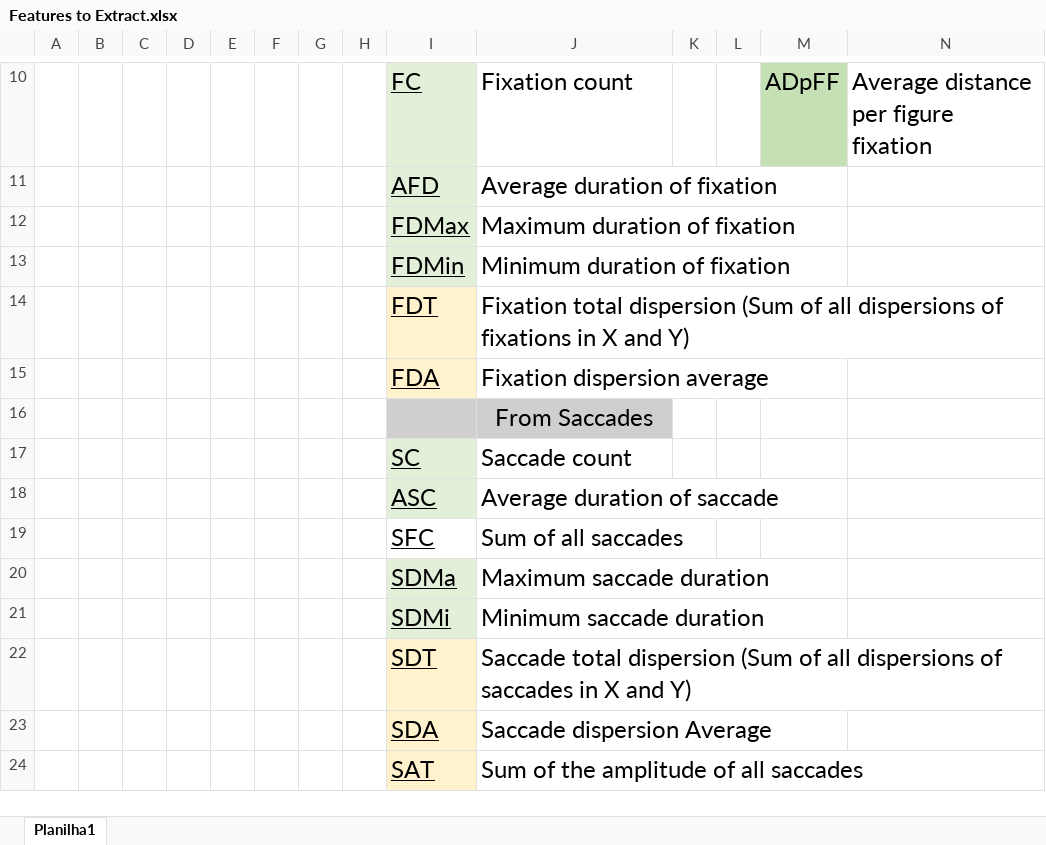
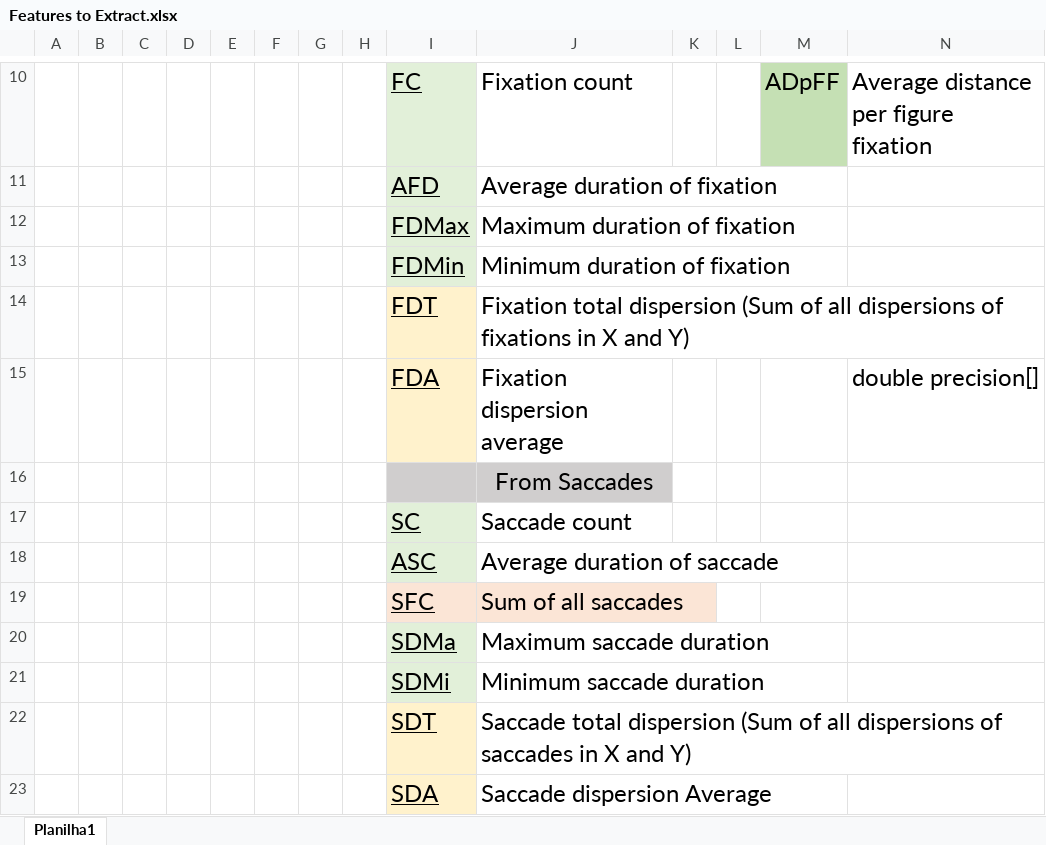
Before and after one commit to LuccaMartins/CnLook_Clustering, an Excel workbook: Clustering_Framework/FeatureEngineering/Features to Extract.xlsx, sheet Planilha1, drawn as a sheet; only a part is shown, gaps mark what is left out; the shorter side is filled out with more unchanged rows; values as stored, in another font and other column widths than the file's, no borders; the diff names each change by its address in the sheet, - before the commit and + after, or states it on an @@ line.

Commit message:
Adding records to 'featured_records' table using Json for the features column

```diff
--- a/Clustering_Framework/FeatureEngineering/Features to Extract.xlsx (sheet Planilha1)
+++ b/Clustering_Framework/FeatureEngineering/Features to Extract.xlsx (sheet Planilha1)
-N15: (empty)
+N15: double precision[]
-I19:J19 fill: none
+I19:J19 fill: #FBE5D6
```
Also changed, not shown: 4 other files.
